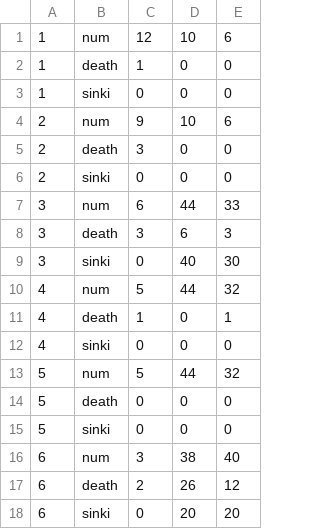
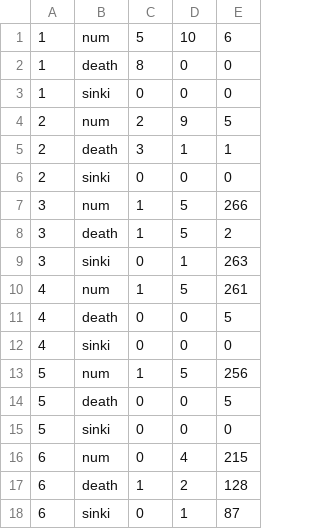
Before and after one commit to m-o-kobe/simulator, a CSV file: data/stat.csv, drawn as a sheet; only a part is shown; the diff covers the shown part only.

```diff
--- a/data/stat.csv
+++ b/data/stat.csv
@@ -1,18 +1,18 @@
-1, num, 12, 10, 6
-1, death, 1, 0, 0
+1, num, 5, 10, 6
+1, death, 8, 0, 0
 1, sinki, 0, 0, 0
-2, num, 9, 10, 6
-2, death, 3, 0, 0
+2, num, 2, 9, 5
+2, death, 3, 1, 1
 2, sinki, 0, 0, 0
-3, num, 6, 44, 33
-3, death, 3, 6, 3
-3, sinki, 0, 40, 30
-4, num, 5, 44, 32
-4, death, 1, 0, 1
+3, num, 1, 5, 266
+3, death, 1, 5, 2
+3, sinki, 0, 1, 263
+4, num, 1, 5, 261
+4, death, 0, 0, 5
 4, sinki, 0, 0, 0
-5, num, 5, 44, 32
-5, death, 0, 0, 0
+5, num, 1, 5, 256
+5, death, 0, 0, 5
 5, sinki, 0, 0, 0
-6, num, 3, 38, 40
-6, death, 2, 26, 12
-6, sinki, 0, 20, 20
+6, num, 0, 4, 215
+6, death, 1, 2, 128
+6, sinki, 0, 1, 87
```
Also changed, not shown: 22 edited cells elsewhere in this file, data/testset.csv, 6 other files.
